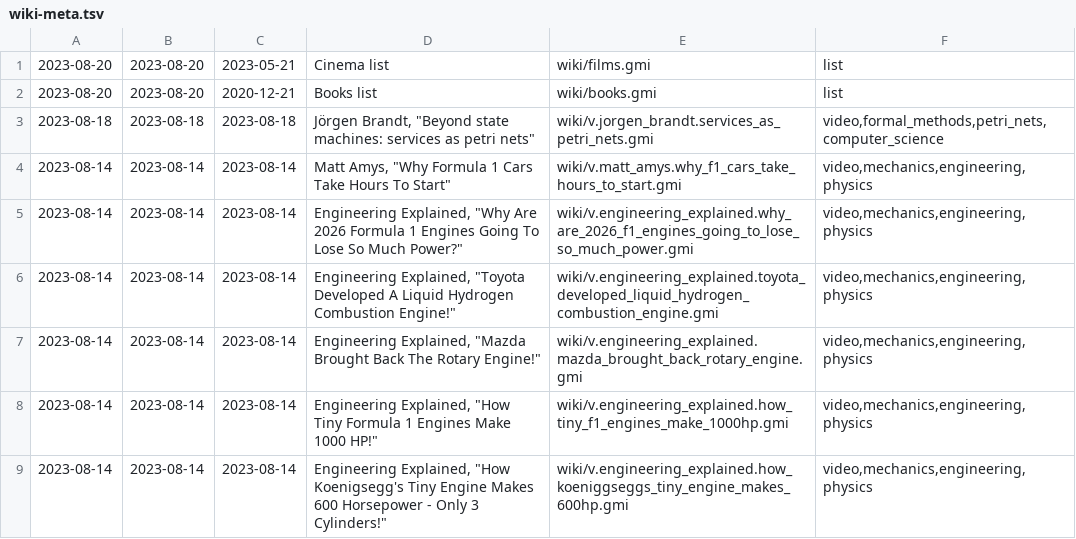
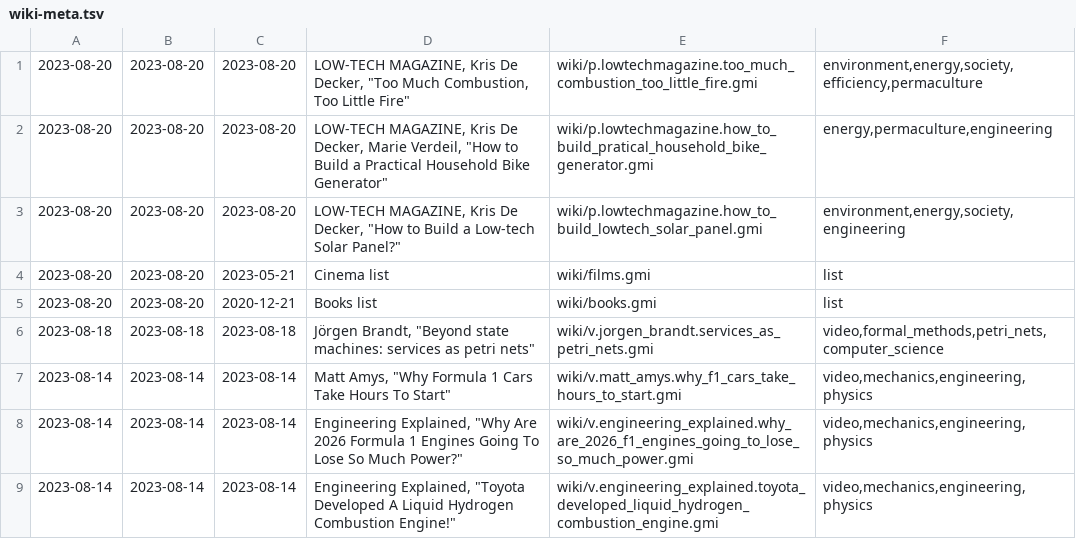
Before and after one commit to siiky/siiky.github.io, a TSV file: wiki-meta.tsv, drawn as a sheet; only a part is shown; the shorter side is filled out with more unchanged rows.

Commit message:
Add LOW-TECH MAGAZINE pages

```diff
--- a/wiki-meta.tsv
+++ b/wiki-meta.tsv
@@ -1 +1,4 @@
+2023-08-20	2023-08-20	2023-08-20	LOW-TECH MAGAZINE, Kris De Decker, "Too Much Combustion, Too Little Fire"	wiki/p.lowtechmagazine.too_much_combustion_too_little_fire.gmi	environment,energy,society,efficiency,permaculture
+2023-08-20	2023-08-20	2023-08-20	LOW-TECH MAGAZINE, Kris De Decker, Marie Verdeil, "How to Build a Practical Household Bike Generator"	wiki/p.lowtechmagazine.how_to_build_pratical_household_bike_generator.gmi	energy,permaculture,engineering
+2023-08-20	2023-08-20	2023-08-20	LOW-TECH MAGAZINE, Kris De Decker, "How to Build a Low-tech Solar Panel?"	wiki/p.lowtechmagazine.how_to_build_lowtech_solar_panel.gmi	environment,energy,society,engineering
 2023-08-20	2023-08-20	2023-05-21	Cinema list	wiki/films.gmi	list
```
Also changed, not shown: 28 other files.
